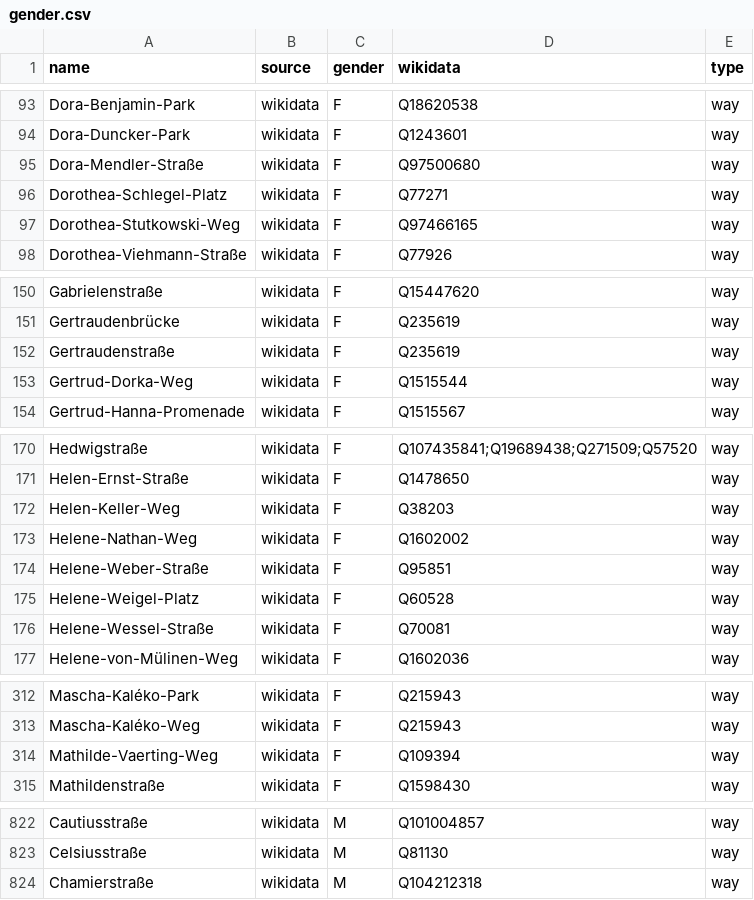
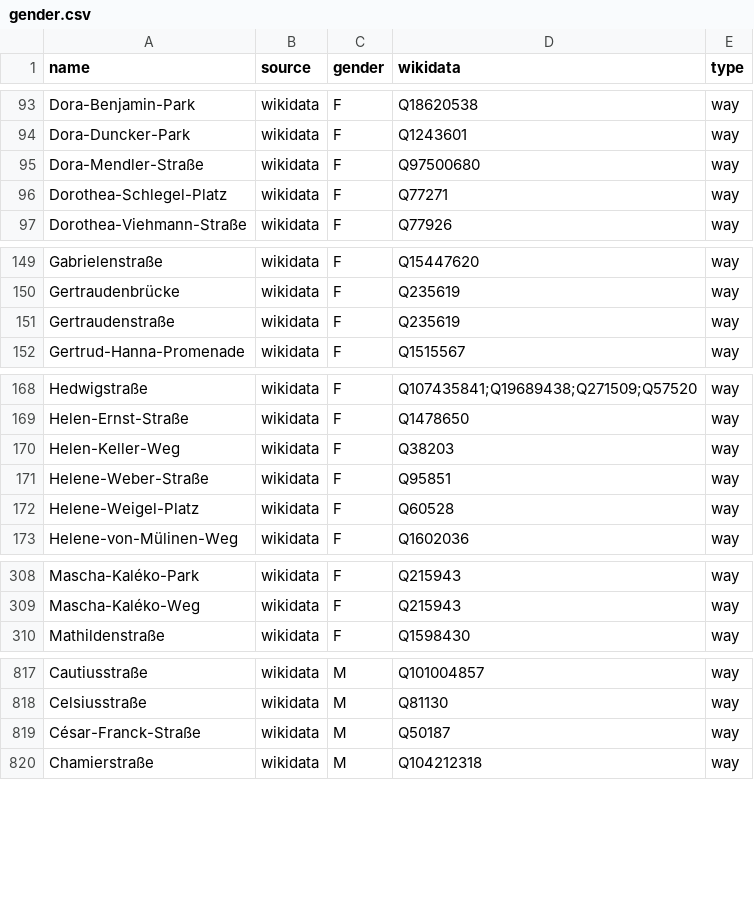
Before and after one commit to EqualStreetNames/equalstreetnames-berlin, a CSV file: data/gender.csv, drawn as a sheet; only a part is shown, gaps mark what is left out; the diff covers the shown part only.

```diff
--- a/data/gender.csv
+++ b/data/gender.csv
@@ -96,3 +96,2 @@ Dora-Mendler-Straße,wikidata,F,Q97500680,way
 Dorothea-Schlegel-Platz,wikidata,F,Q77271,way
-Dorothea-Stutkowski-Weg,wikidata,F,Q97466165,way
 Dorothea-Viehmann-Straße,wikidata,F,Q77926,way
@@ -152,3 +151,2 @@ Gertraudenbrücke,wikidata,F,Q235619,way
 Gertraudenstraße,wikidata,F,Q235619,way
-Gertrud-Dorka-Weg,wikidata,F,Q1515544,way
 Gertrud-Hanna-Promenade,wikidata,F,Q1515567,way
@@ -172,6 +170,4 @@ Helen-Ernst-Straße,wikidata,F,Q1478650,way
 Helen-Keller-Weg,wikidata,F,Q38203,way
-Helene-Nathan-Weg,wikidata,F,Q1602002,way
 Helene-Weber-Straße,wikidata,F,Q95851,way
 Helene-Weigel-Platz,wikidata,F,Q60528,way
-Helene-Wessel-Straße,wikidata,F,Q70081,way
 Helene-von-Mülinen-Weg,wikidata,F,Q1602036,way
@@ -313,3 +309,2 @@ Mascha-Kaléko-Park,wikidata,F,Q215943,way
 Mascha-Kaléko-Weg,wikidata,F,Q215943,way
-Mathilde-Vaerting-Weg,wikidata,F,Q109394,way
 Mathildenstraße,wikidata,F,Q1598430,way
@@ -823,2 +818,3 @@ Cautiusstraße,wikidata,M,Q101004857,way
 Celsiusstraße,wikidata,M,Q81130,way
+César-Franck-Straße,wikidata,M,Q50187,way
 Chamierstraße,wikidata,M,Q104212318,way
```
Also changed, not shown: 1 added row, 2 removed rows and 1 edited cell elsewhere in this file, data/other.csv, 4 other files.
